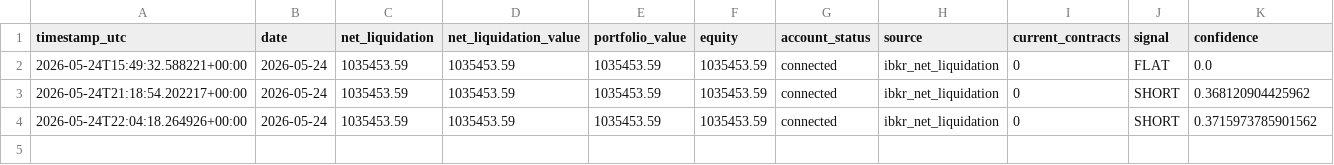
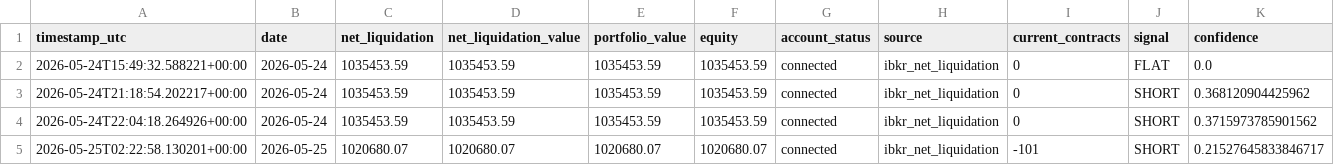
Before and after one commit to FinTechEntrepreneurldz/crypto_sentiment_MLP, a CSV file: logs/portfolio/portfolio.csv, drawn as a sheet.

```diff
--- a/logs/portfolio/portfolio.csv
+++ b/logs/portfolio/portfolio.csv
@@ -4 +4,2 @@ timestamp_utc,date,net_liquidation,net_liquidation_value,portfolio_value,equity,
 2026-05-24T22:04:18.264926+00:00,2026-05-24,1035453.59,1035453.59,1035453.59,1035453.59,connected,ibkr_net_liquidation,0,SHORT,0.3715973785901562
+2026-05-25T02:22:58.130201+00:00,2026-05-25,1020680.07,1020680.07,1020680.07,1020680.07,connected,ibkr_net_liquidation,-101,SHORT,0.21527645833846717
```
Also changed, not shown: logs/decisions/decisions.csv, logs/health/signal_history.csv, 8 other files.
